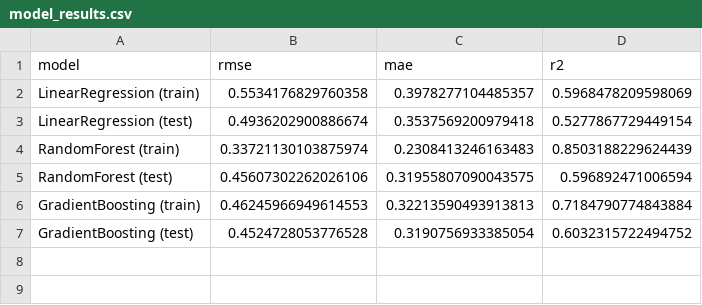
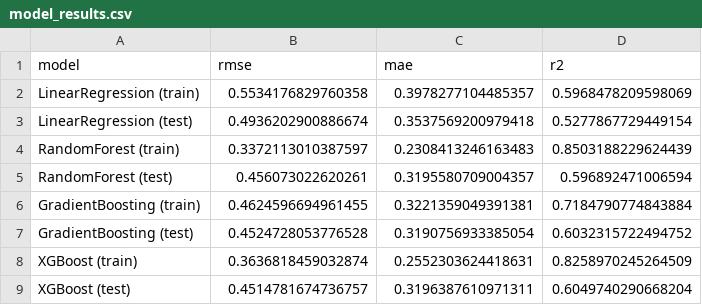
Before and after one commit to Triveni-1997/energy-prediction-system, a CSV file: outputs/model_results.csv, drawn as a sheet.

Commit message:
Week 4 Day 2: XGBoost baseline (R2=0.605)

```diff
--- a/outputs/model_results.csv
+++ b/outputs/model_results.csv
@@ -3,5 +3,7 @@ LinearRegression (train),0.5534176829760358,0.3978277104485357,0.596847820959806
 LinearRegression (test),0.4936202900886674,0.3537569200979418,0.5277867729449154
-RandomForest (train),0.33721130103875974,0.2308413246163483,0.8503188229624439
-RandomForest (test),0.45607302262026106,0.31955807090043575,0.596892471006594
-GradientBoosting (train),0.46245966949614553,0.32213590493913813,0.7184790774843884
+RandomForest (train),0.3372113010387597,0.2308413246163483,0.8503188229624439
+RandomForest (test),0.456073022620261,0.3195580709004357,0.596892471006594
+GradientBoosting (train),0.4624596694961455,0.3221359049391381,0.7184790774843884
 GradientBoosting (test),0.4524728053776528,0.3190756933385054,0.6032315722494752
+XGBoost (train),0.3636818459032874,0.2552303624418631,0.8258970245264509
+XGBoost (test),0.4514781674736757,0.3196387610971311,0.6049740290668204
```
Also changed, not shown: 1 other file.
